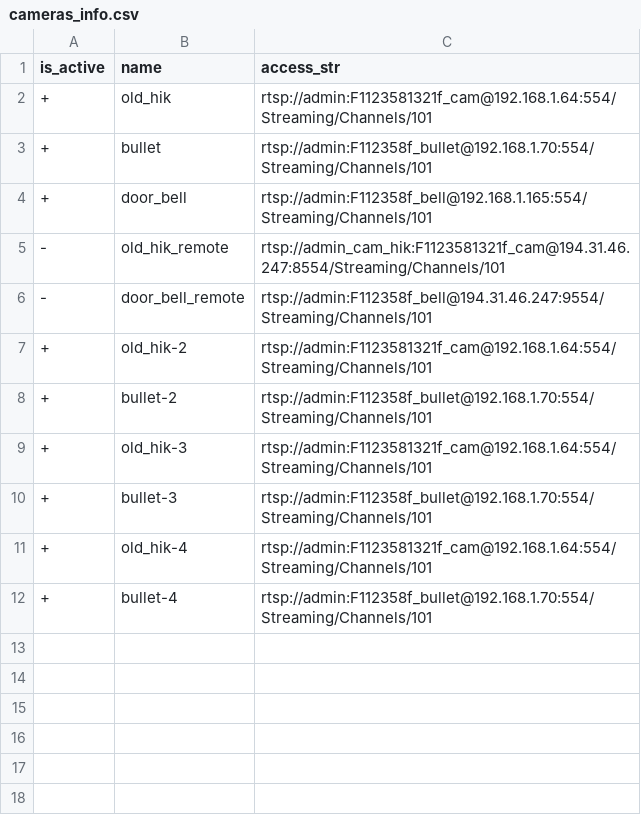
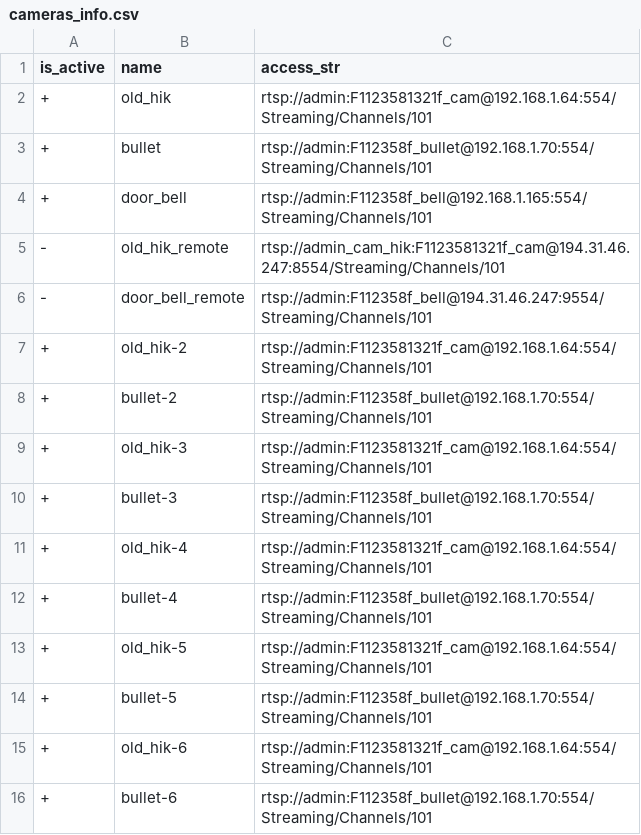
Before and after one commit to morigo2015/pmon, a CSV file: data/cameras_info.csv, drawn as a sheet; the diff names each change by its address in the sheet, - before the commit and + after, or states it on an @@ line.

```diff
--- a/data/cameras_info.csv
+++ b/data/cameras_info.csv
+row 13: + | old_hik-5 | rtsp://admin:F1123581321f_cam@192.168.1.64:554/Streaming/Channels/101
+row 14: + | bullet-5 | rtsp://admin:F112358f_bullet@192.168.1.70:554/Streaming/Channels/101
+row 15: + | old_hik-6 | rtsp://admin:F1123581321f_cam@192.168.1.64:554/Streaming/Channels/101
+row 16: + | bullet-6 | rtsp://admin:F112358f_bullet@192.168.1.70:554/Streaming/Channels/101
```
Also changed, not shown: 1 other file.
